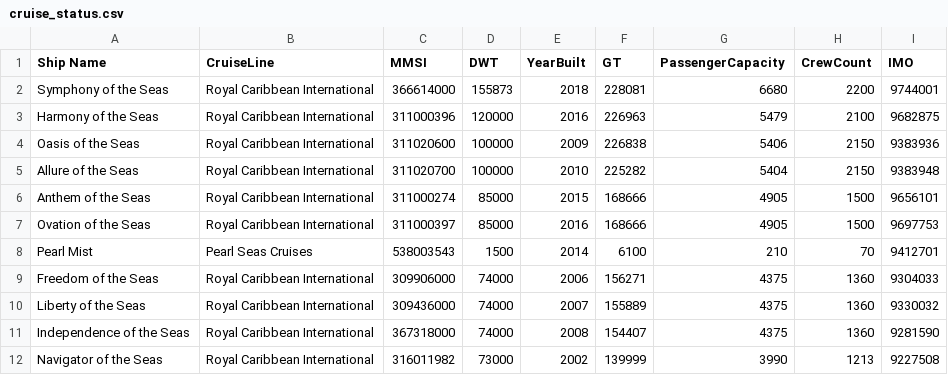
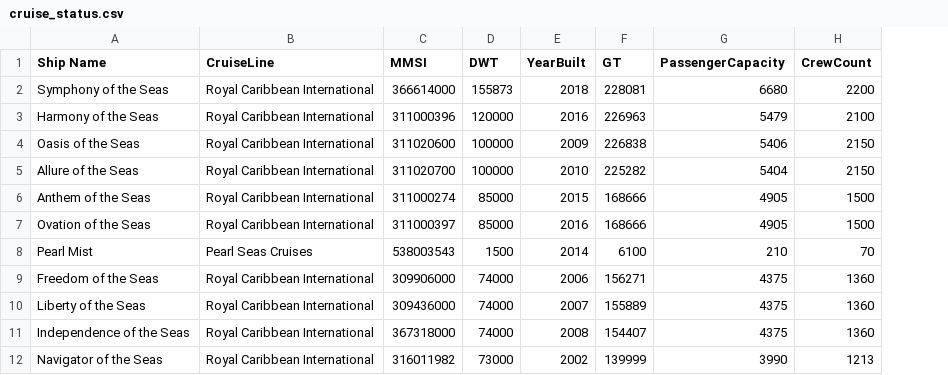
Before and after one commit to thoffert05/Advanced_Database_Project, a CSV file: cruise_status.csv, drawn as a sheet; only a part is shown; the diff names each change by its address in the sheet, - before the commit and + after, or states it on an @@ line.

Commit message:
Removed IMO column
Removed IMO column

```diff
--- a/cruise_status.csv
+++ b/cruise_status.csv
-column I (IMO), rows 2-12: 9744001 | 9682875 | 9383936 | 9383948 | 9656101 | 9697753 | 9412701 | 9304033 | 9330032 | 9281590 | 9227508
```
